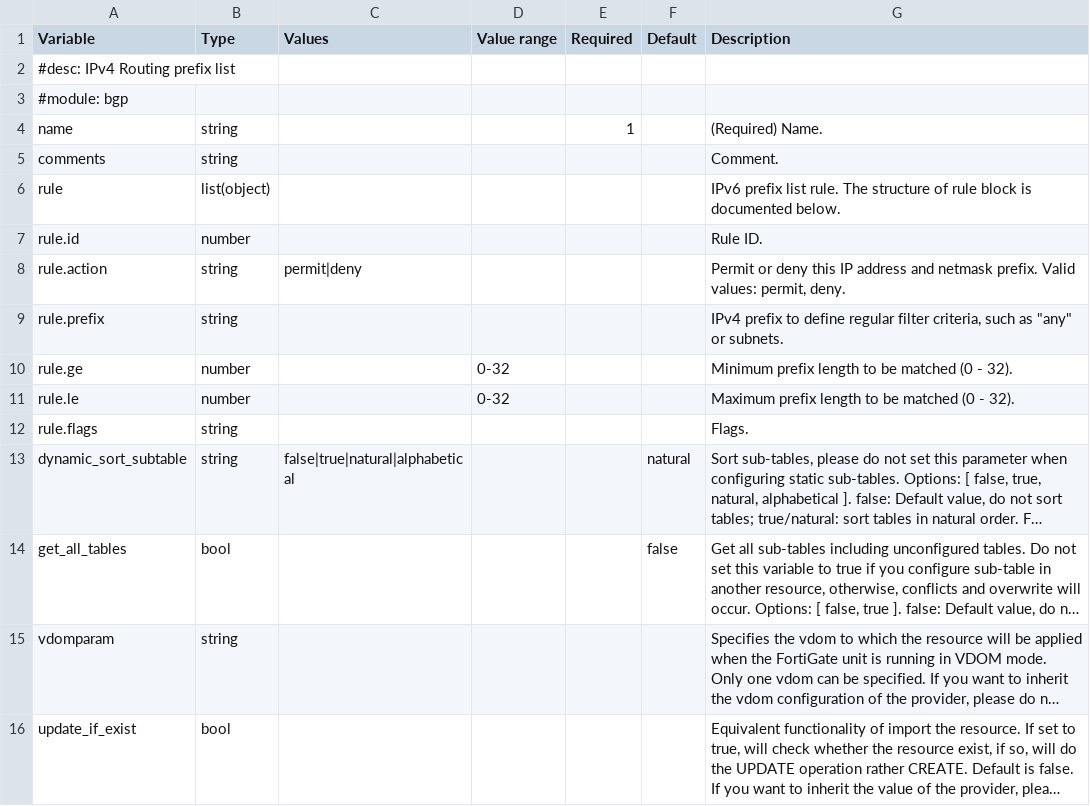
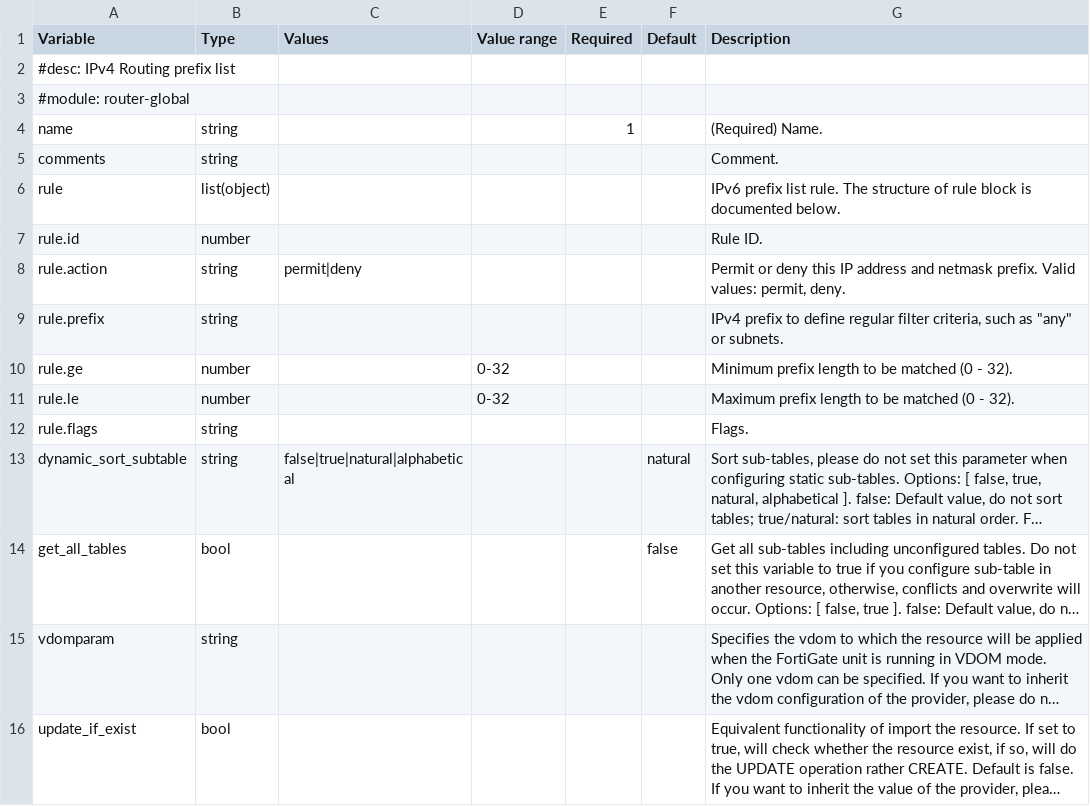
Before and after one commit to rfranks-securenet/terraform-fortigate-modules, a CSV file: codegen/sources/fortios_router_prefixlist.csv, drawn as a sheet; long unchanged cells end in ….

```diff
--- a/codegen/sources/fortios_router_prefixlist.csv
+++ b/codegen/sources/fortios_router_prefixlist.csv
@@ -2,3 +2,3 @@ Variable,Type,Values,Value range,Required,Default,Description
 #desc: IPv4 Routing prefix list,,,,,,
-#module: bgp
+#module: router-global
 name,string,,,1,,(Required) Name.
```
Also changed, not shown: codegen/sources/fortios_router_bgp.csv, codegen/sources/fortios_router_prefixlist6.csv, 19 other files.
